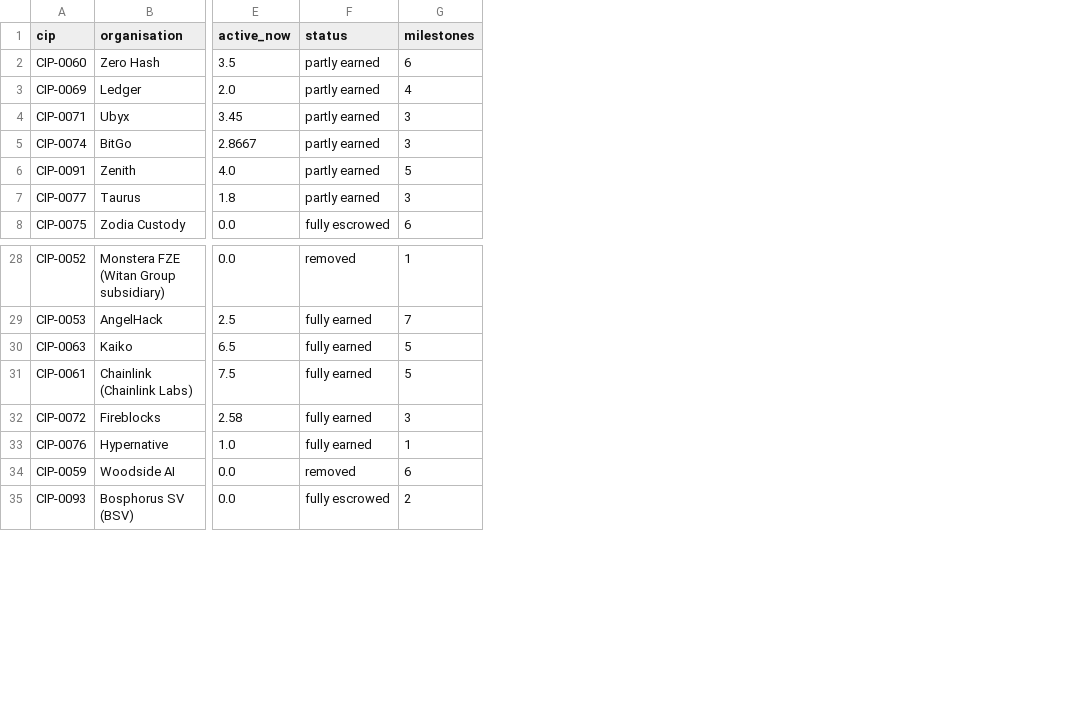
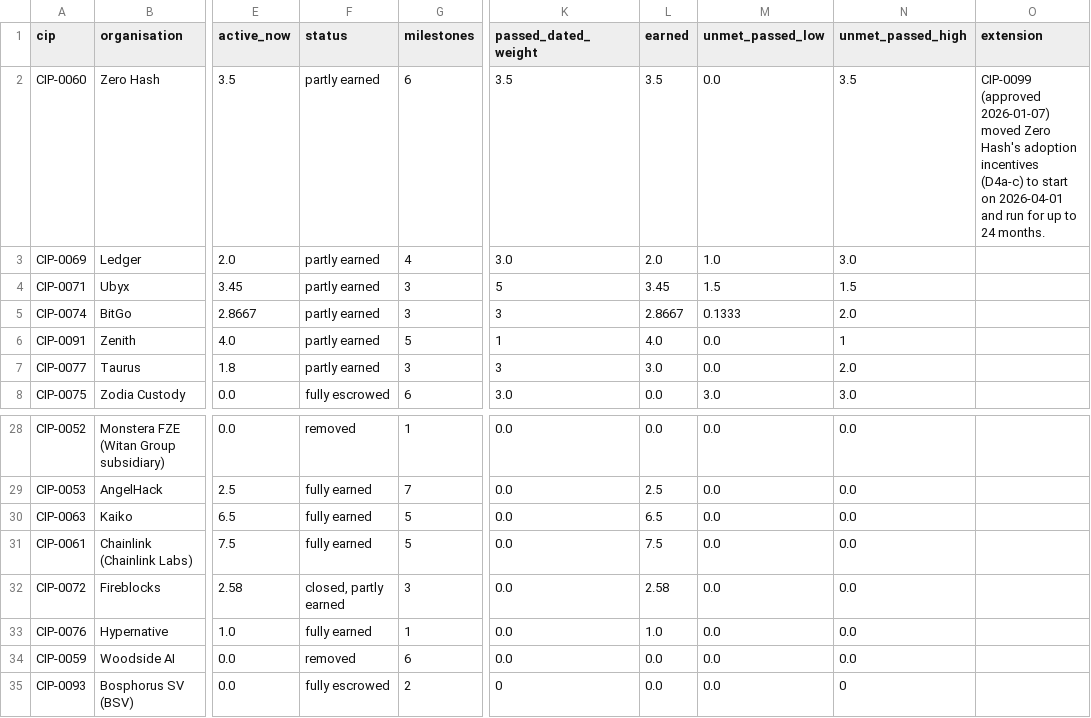
Before and after one commit to furkan3152/canton-sv-weights, a CSV file: data/deadlines.csv, drawn as a sheet; only a part is shown, gaps mark what is left out; the diff names each change by its address in the sheet, - before the commit and + after, or states it on an @@ line.

```diff
--- a/data/deadlines.csv
+++ b/data/deadlines.csv
+column K (passed_dated_weight), rows 2-8: 3.5 | 3.0 | 5 | 3 | 1 | 3 | 3.0; rows 28-35: 0.0 | 0.0 | 0.0 | 0.0 | 0.0 | 0.0 | 0.0 | 0
+column L (earned), rows 2-8: 3.5 | 2.0 | 3.45 | 2.8667 | 4.0 | 3.0 | 0.0; rows 28-35: 0.0 | 2.5 | 6.5 | 7.5 | 2.58 | 1.0 | 0.0 | 0.0
+column M (unmet_passed_low), rows 2-8: 0.0 | 1.0 | 1.5 | 0.1333 | 0.0 | 0.0 | 3.0; rows 28-35: all 0.0
+column N (unmet_passed_high), rows 2-8: 3.5 | 3.0 | 1.5 | 2.0 | 1 | 2.0 | 3.0; rows 28-35: 0.0 | 0.0 | 0.0 | 0.0 | 0.0 | 0.0 | 0.0 | 0
+column O (extension), row 2: CIP-0099 (approved 2026-01-07) moved Zero Hash's adoption incentives (D4a-c) to start on 2026-04-01 and run for up to 24 months.
-F32 (status): fully earned
+F32 (status): closed, partly earned
```
Also changed, not shown: data/dilution.csv, data/grants.csv, 15 other files.
